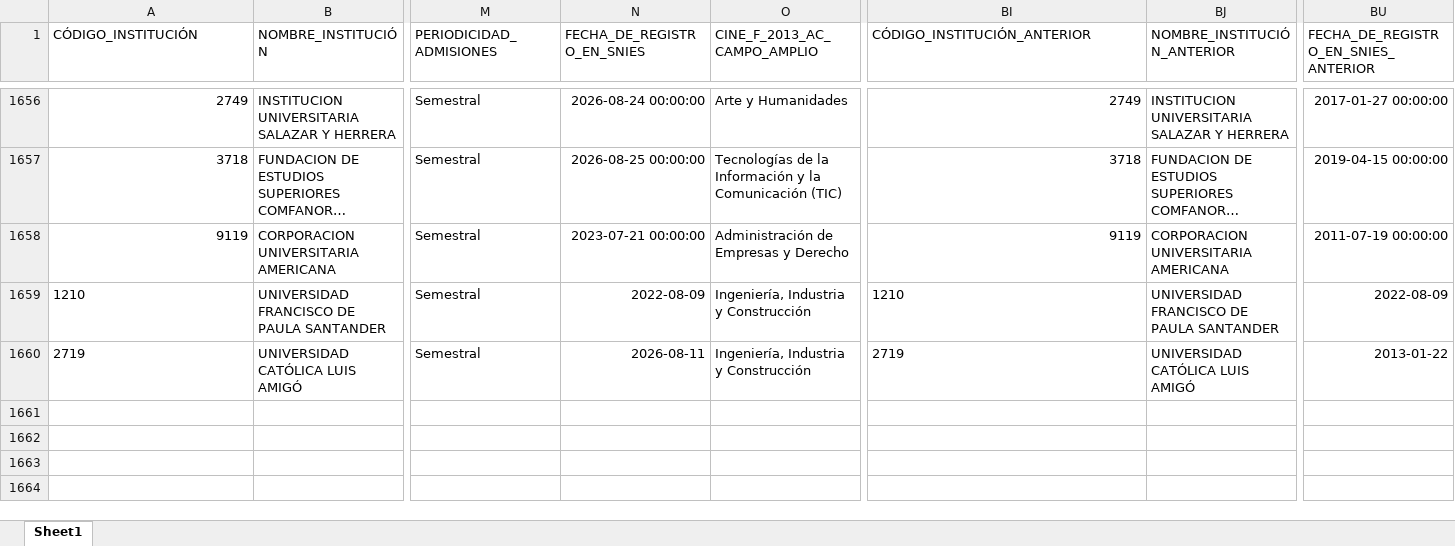
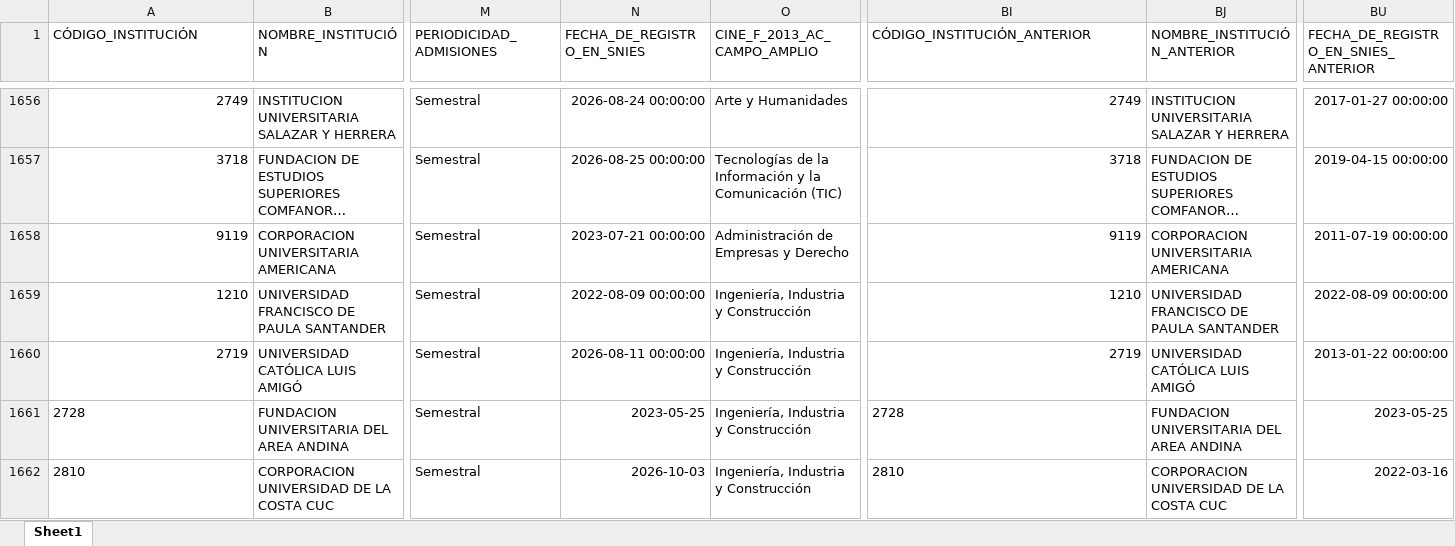
Before and after one commit to hasuarez32/snies-monitor-pbi, an Excel workbook: data/novedades/Modificados_pregrado.xlsx, sheet Sheet1, drawn as a sheet; only a part is shown, gaps mark what is left out; long unchanged cells end in …; values as stored, in another font and other column widths than the file's, no borders; rows hold the shown columns only; the diff names each change by its address in the sheet, - before the commit and + after, or states it on an @@ line.

Commit message:
snies: 2026-10-26

```diff
--- a/data/novedades/Modificados_pregrado.xlsx (sheet Sheet1)
+++ b/data/novedades/Modificados_pregrado.xlsx (sheet Sheet1)
-A1659:A1660 alignment: left
+A1659:A1660 alignment: right
-N1659 (FECHA_DE_REGISTRO_EN_SNIES): 2022-08-09
+N1659 (FECHA_DE_REGISTRO_EN_SNIES): 2022-08-09 00:00:00
-BI1659:BI1660 alignment: left
+BI1659:BI1660 alignment: right
-BU1659: 2022-08-09
+BU1659: 2022-08-09 00:00:00
-N1660 (FECHA_DE_REGISTRO_EN_SNIES): 2026-08-11
+N1660 (FECHA_DE_REGISTRO_EN_SNIES): 2026-08-11 00:00:00
-BU1660: 2013-01-22
+BU1660: 2013-01-22 00:00:00
+row 1661: 2728 | FUNDACION UNIVERSITARIA DEL AREA ANDINA | Semestral | 2023-05-25 | Ingeniería, Industria y Construcción | 2728 | FUNDACION UNIVERSITARIA DEL AREA ANDINA | 2023-05-25
+row 1662: 2810 | CORPORACION UNIVERSIDAD DE LA COSTA CUC | Semestral | 2026-10-03 | Ingeniería, Industria y Construcción | 2810 | CORPORACION UNIVERSIDAD DE LA COSTA CUC | 2022-03-16
```
Also changed, not shown: data/novedades/Inactivos_pregrado.xlsx, data/novedades/Nuevos_pregrado.xlsx, 3 other files.
